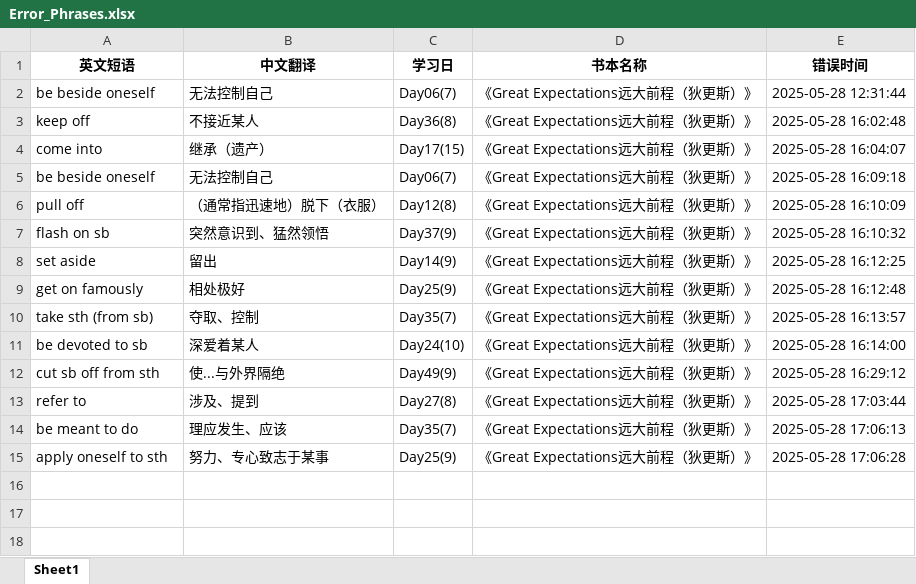
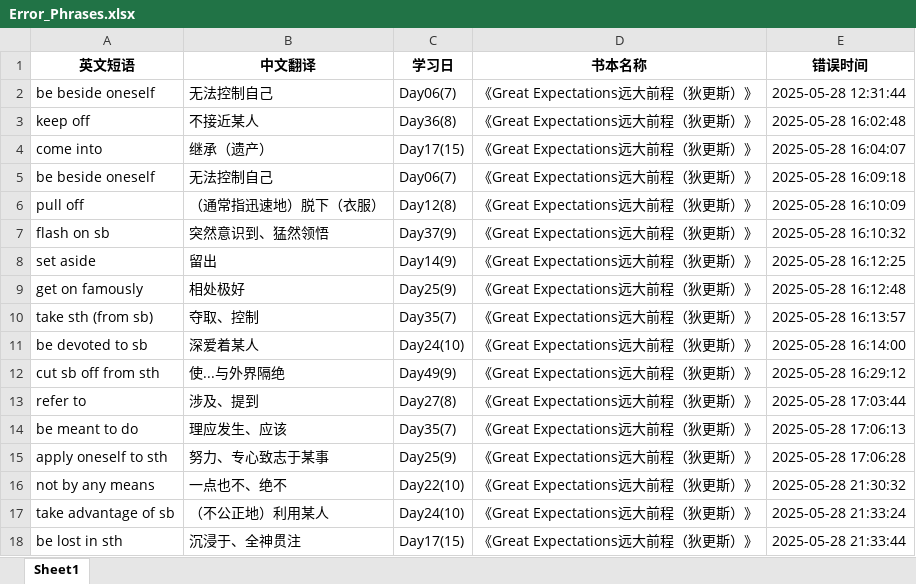
Before and after one commit to sxtiger/English, an Excel workbook: Error_Phrases.xlsx, sheet Sheet1, drawn as a sheet; values as stored, in another font and other column widths than the file's, no borders; the diff names each change by its address in the sheet, - before the commit and + after, or states it on an @@ line.

```diff
--- a/Error_Phrases.xlsx (sheet Sheet1)
+++ b/Error_Phrases.xlsx (sheet Sheet1)
+row 16: not by any means | 一点也不、绝不 | Day22(10) | 《Great Expectations远大前程（狄更斯）》 | 2025-05-28 21:30:32
+row 17: take advantage of sb | （不公正地）利用某人 | Day24(10) | 《Great Expectations远大前程（狄更斯）》 | 2025-05-28 21:33:24
+row 18: be lost in sth | 沉浸于、全神贯注 | Day17(15) | 《Great Expectations远大前程（狄更斯）》 | 2025-05-28 21:33:44
```
Also changed, not shown: English Phrase.xlsx.
